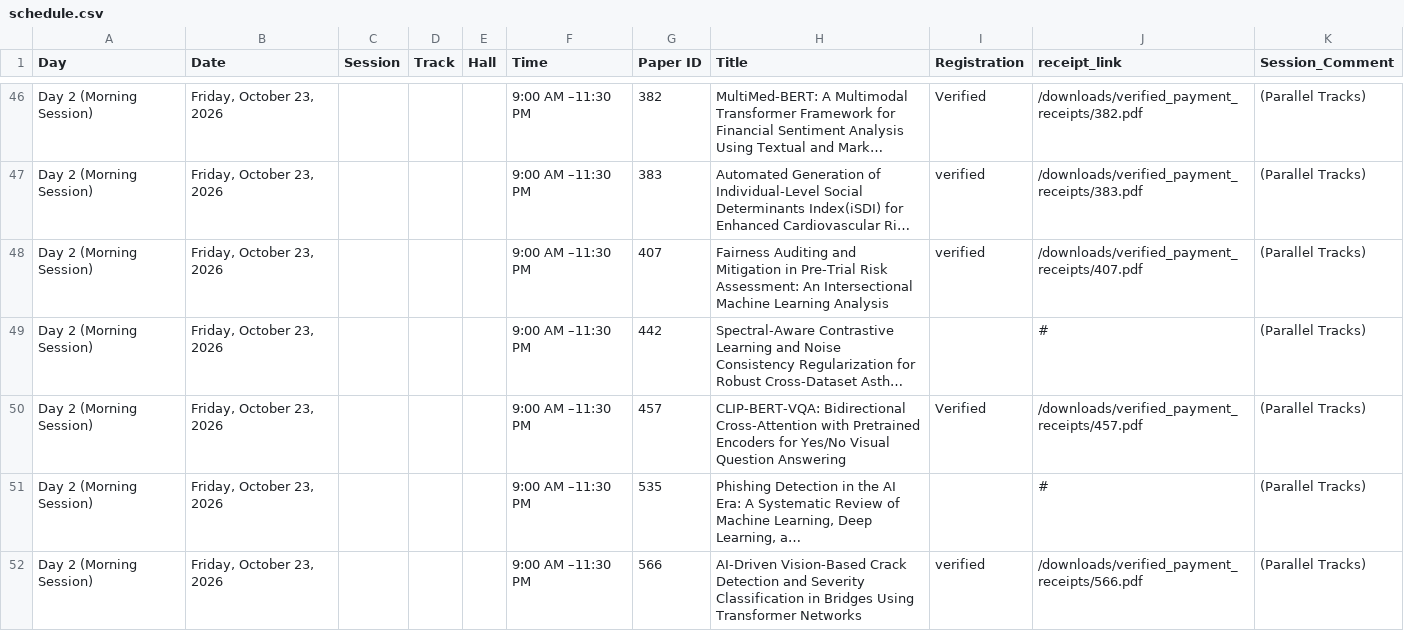
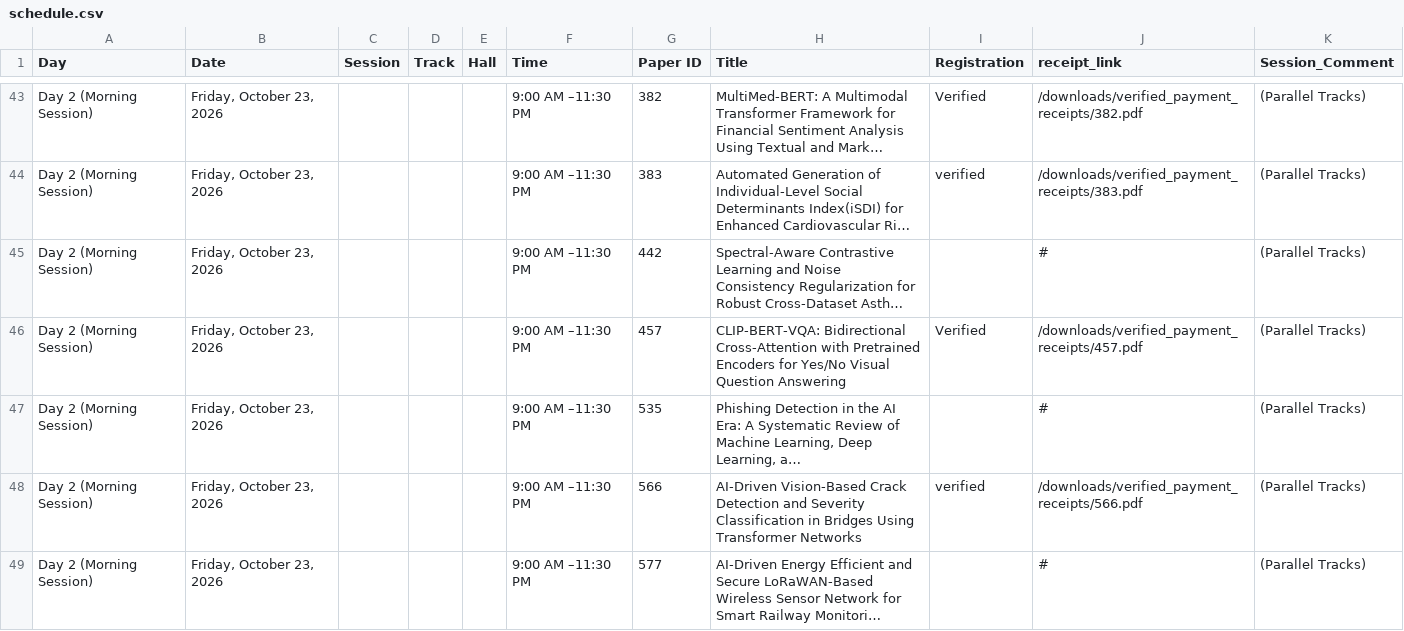
Before and after one commit to conferenceautocom/conferenceautocom.github.io, a CSV file: public/data/schedule.csv, drawn as a sheet; only a part is shown, gaps mark what is left out; the shorter side is filled out with more unchanged rows; long unchanged cells end in …; removed rows and columns are numbered as before the commit, all else as after; the diff covers the shown part only; the diff names each change by its address in the sheet, - before the commit and + after, or states it on an @@ line.

Commit message:
Update schedule.csv session assignments

```diff
--- a/public/data/schedule.csv
+++ b/public/data/schedule.csv
-row 48: Day 2 (Morning Session) | Friday, October 23, 2026 |  |  |  | 9:00 AM –11:30 PM | 407 | Fairness Auditing and Mitigation in Pre-Trial Risk Assessment: An Intersectional Machine Learning Analysis | verified | /downloads/verified_payment_receipts/407.pdf | (Parallel Tracks)
```
Also changed, not shown: 7 added rows, 3 removed rows and 1 moved row elsewhere in this file.
